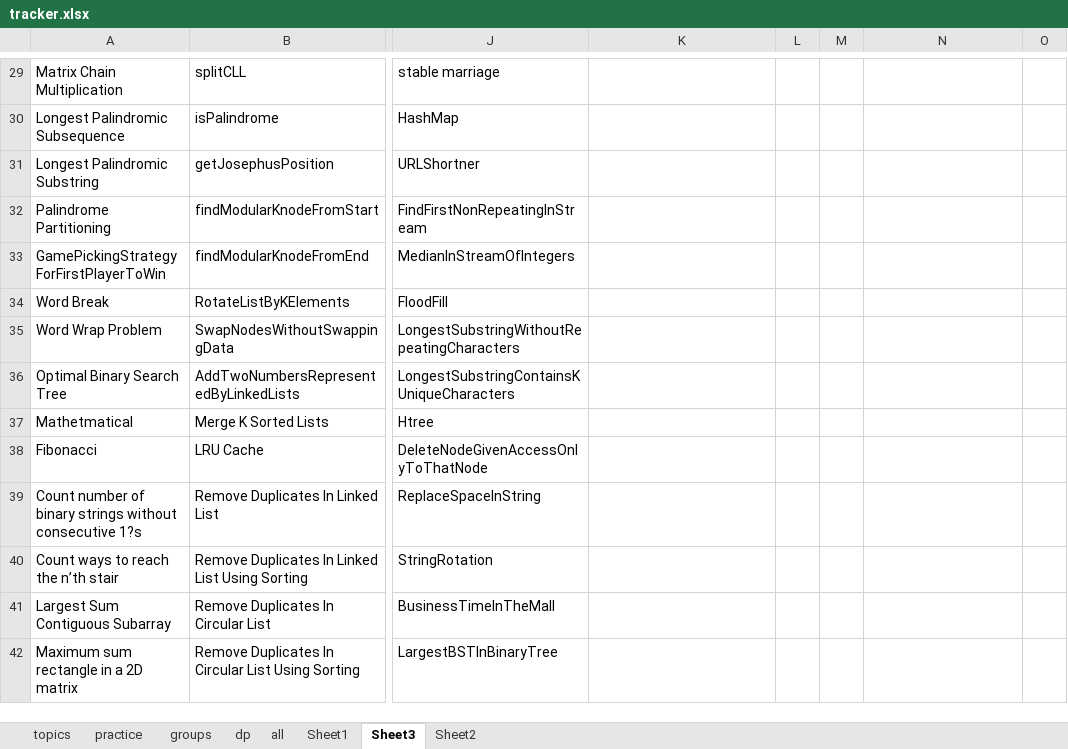
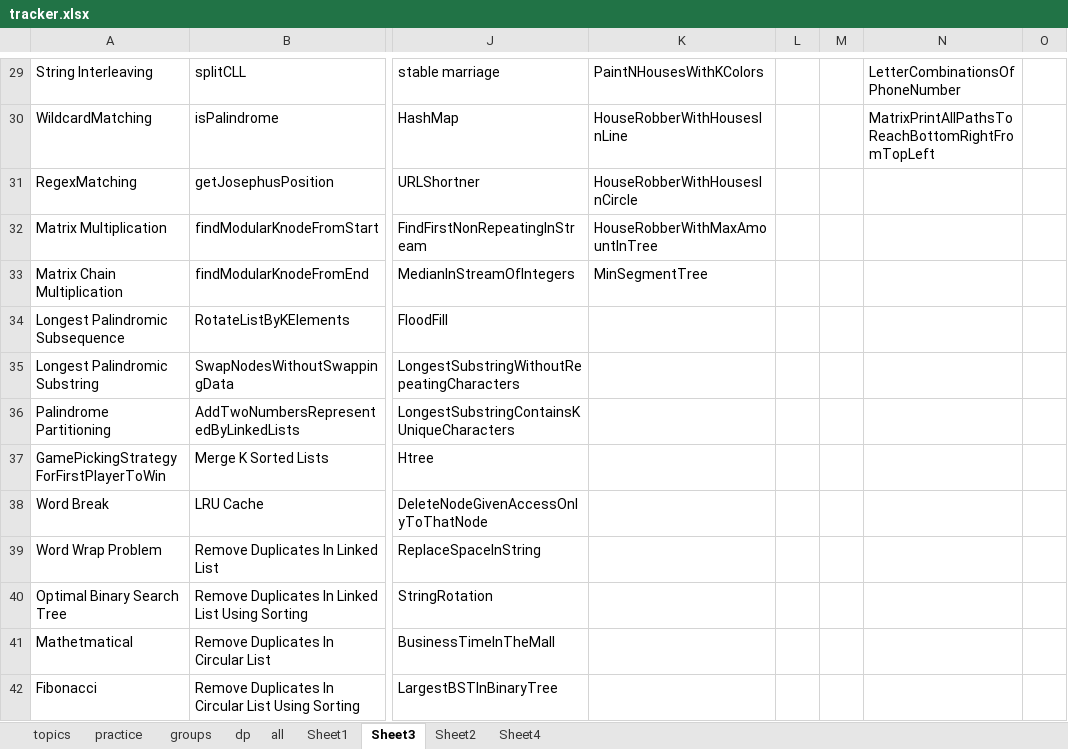
Before and after one commit to passionatecoderraj/dsa, an Excel workbook: interivew/practice/tracker.xlsx, sheet Sheet3, drawn as a sheet; only a part is shown, gaps mark what is left out; values as stored, in another font and other column widths than the file's, no cell formats; the diff covers the shown part only; the diff names each change by its address in the sheet, - before the commit and + after, or states it on an @@ line.

```diff
--- a/interivew/practice/tracker.xlsx (sheet Sheet3)
+++ b/interivew/practice/tracker.xlsx (sheet Sheet3)
+sheet tab: Sheet4
-A29: Matrix Chain Multiplication
+A29: String Interleaving
-K29: (empty)
+K29: PaintNHousesWithKColors
-N29: (empty)
+N29: LetterCombinationsOfPhoneNumber
-A30: Longest Palindromic Subsequence
+A30: WildcardMatching
-K30: (empty)
+K30: HouseRobberWithHousesInLine
-N30: (empty)
+N30: MatrixPrintAllPathsToReachBottomRightFromTopLeft
-A31: Longest Palindromic Substring
+A31: RegexMatching
-K31: (empty)
+K31: HouseRobberWithHousesInCircle
-A32: Palindrome Partitioning
+A32: Matrix Multiplication
-K32: (empty)
+K32: HouseRobberWithMaxAmountInTree
-A33: GamePickingStrategyForFirstPlayerToWin
+A33: Matrix Chain Multiplication
-K33: (empty)
+K33: MinSegmentTree
-A34: Word Break
+A34: Longest Palindromic Subsequence
-A35: Word Wrap Problem
+A35: Longest Palindromic Substring
-A36: Optimal Binary Search Tree
+A36: Palindrome Partitioning
-A37: Mathetmatical
+A37: GamePickingStrategyForFirstPlayerToWin
-A38: Fibonacci
+A38: Word Break
-A39: Count number of binary strings without consecutive 1?s
+A39: Word Wrap Problem
-A40: Count ways to reach the n’th stair
+A40: Optimal Binary Search Tree
-A41: Largest Sum Contiguous Subarray
+A41: Mathetmatical
-A42: Maximum sum rectangle in a 2D matrix
+A42: Fibonacci
```
Also changed, not shown: 41 edited cells elsewhere in this sheet, cell formats, 41 other files.
